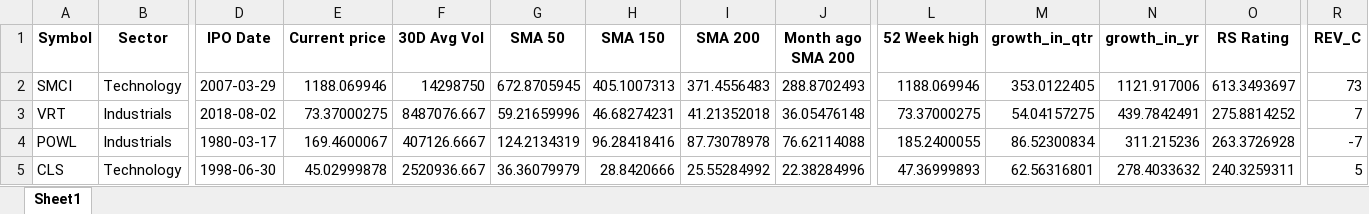
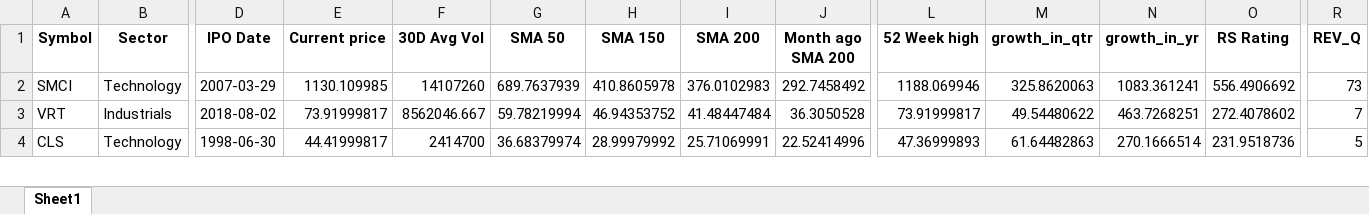
Before and after one commit to Sing0424/Stocks-tools, an Excel workbook: Screener/ScreenResult/ScreenResult.xlsx, sheet Sheet1, drawn as a sheet; only a part is shown, gaps mark what is left out; values as stored, in another font and other column widths than the file's, no borders; removed rows and columns are numbered as before the commit, all else as after; rows hold the shown columns only; the diff covers the shown part only; the diff names each change by its address in the sheet, - before the commit and + after, or states it on an @@ line.

```diff
--- a/Screener/ScreenResult/ScreenResult.xlsx (sheet Sheet1)
+++ b/Screener/ScreenResult/ScreenResult.xlsx (sheet Sheet1)
-R1: REV_C
+R1: REV_Q
-E2 (Current price): 1188.069946
+E2 (Current price): 1130.109985
-F2 (30D Avg Vol): 14298750
+F2 (30D Avg Vol): 14107260
-G2 (SMA 50): 672.8705945
+G2 (SMA 50): 689.7637939
-H2 (SMA 150): 405.1007313
+H2 (SMA 150): 410.8605978
-I2 (SMA 200): 371.4556483
+I2 (SMA 200): 376.0102983
-J2 (Month ago SMA 200): 288.8702493
+J2 (Month ago SMA 200): 292.7458492
-M2 (growth_in_qtr): 353.0122405
+M2 (growth_in_qtr): 325.8620063
-N2 (growth_in_yr): 1121.917006
+N2 (growth_in_yr): 1083.361241
-O2 (RS Rating): 613.3493697
+O2 (RS Rating): 556.4906692
-E3 (Current price): 73.37000275
+E3 (Current price): 73.91999817
-F3 (30D Avg Vol): 8487076.667
+F3 (30D Avg Vol): 8562046.667
-G3 (SMA 50): 59.21659996
+G3 (SMA 50): 59.78219994
-H3 (SMA 150): 46.68274231
+H3 (SMA 150): 46.94353752
-I3 (SMA 200): 41.21352018
+I3 (SMA 200): 41.48447484
-J3 (Month ago SMA 200): 36.05476148
+J3 (Month ago SMA 200): 36.3050528
-L3 (52 Week high): 73.37000275
+L3 (52 Week high): 73.91999817
-M3 (growth_in_qtr): 54.04157275
+M3 (growth_in_qtr): 49.54480622
-N3 (growth_in_yr): 439.7842491
+N3 (growth_in_yr): 463.7268251
-O3 (RS Rating): 275.8814252
+O3 (RS Rating): 272.4078602
-row 4: POWL | Industrials | 1980-03-17 | 169.4600067 | 407126.6667 | 124.2134319 | 96.28418416 | 87.73078978 | 76.62114088 | 185.2400055 | 86.52300834 | 311.215236 | 263.3726928 | -7
-E4 (Current price): 45.02999878
+E4 (Current price): 44.41999817
-F4 (30D Avg Vol): 2520936.667
+F4 (30D Avg Vol): 2414700
-G4 (SMA 50): 36.36079979
+G4 (SMA 50): 36.68379974
-H4 (SMA 150): 28.8420666
+H4 (SMA 150): 28.99979992
-I4 (SMA 200): 25.55284992
+I4 (SMA 200): 25.71069991
-J4 (Month ago SMA 200): 22.38284996
+J4 (Month ago SMA 200): 22.52414996
-M4 (growth_in_qtr): 62.56316801
+M4 (growth_in_qtr): 61.64482863
-N4 (growth_in_yr): 278.4033632
+N4 (growth_in_yr): 270.1666514
-O4 (RS Rating): 240.3259311
+O4 (RS Rating): 231.9518736
```
Also changed, not shown: 5 added rows, 83 removed rows and 170 edited cells elsewhere in this sheet, Screener/data/rs_rating.xlsx, 5 other files.
